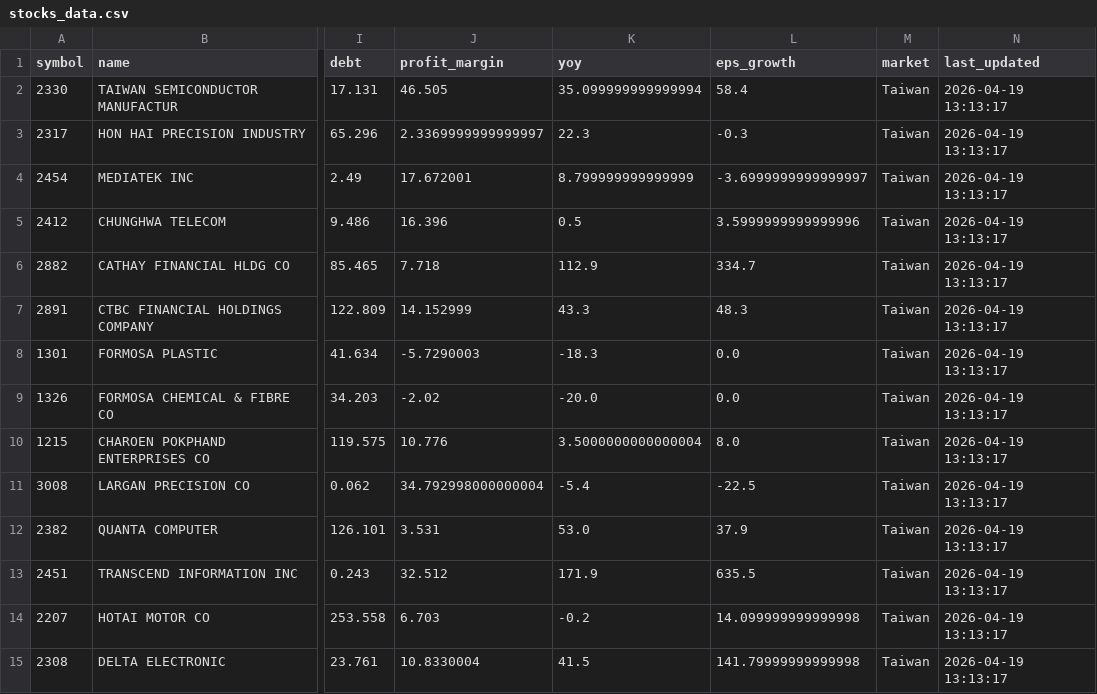
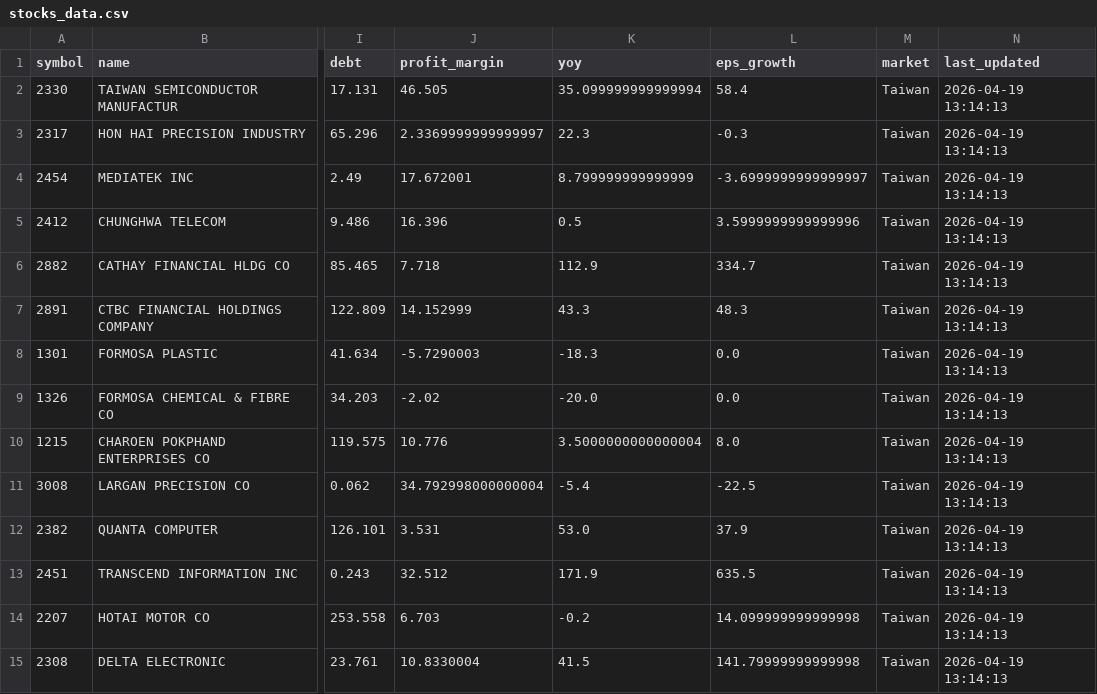
Before and after one commit to zhuy80106-stack/-quant-screener, a CSV file: stocks_data.csv, drawn as a sheet; only a part is shown, gaps mark what is left out; the diff covers the shown part only; the diff names each change by its address in the sheet, - before the commit and + after, or states it on an @@ line.

Commit message:
Update stock data with latest prices

```diff
--- a/stocks_data.csv
+++ b/stocks_data.csv
-N2:N15 (last_updated): 2026-04-19 13:13:17
+N2:N15 (last_updated): 2026-04-19 13:14:13
```
Also changed, not shown: 85 edited cells elsewhere in this file.
